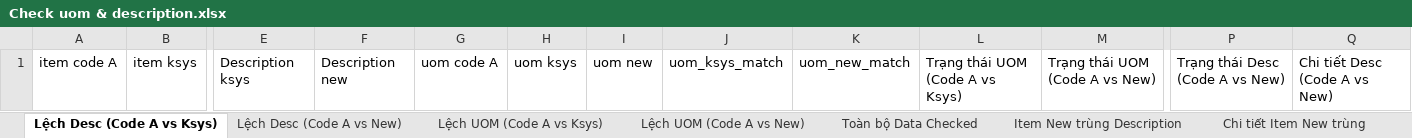
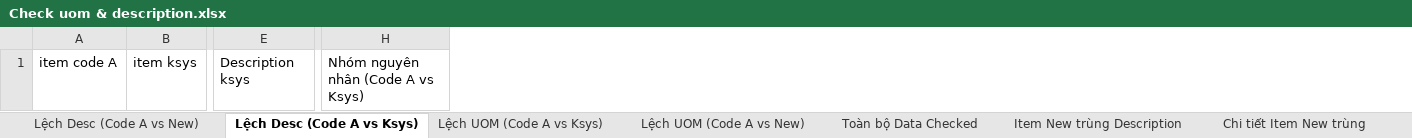
Before and after one commit to DongHoa1905/Preprocessing_Data_BOMs, an Excel workbook: Check uom & description.xlsx, sheet Lệch Desc (Code A vs Ksys), drawn as a sheet; only a part is shown, gaps mark what is left out; values as stored, in another font and other column widths than the file's, no borders; removed rows and columns are numbered as before the commit, all else as after; the diff names each change by its address in the sheet, - before the commit and + after, or states it on an @@ line.

```diff
--- a/Check uom & description.xlsx (sheet Lệch Desc (Code A vs Ksys))
+++ b/Check uom & description.xlsx (sheet Lệch Desc (Code A vs Ksys))
@@ sheet tab order changed: Lệch Desc (Code A vs New) | Lệch Desc (Code A vs Ksys) | Lệch UOM (Code A vs Ksys) | Lệch UOM (Code A vs New) | Toàn bộ Data Checked | Item New trùng Description | Chi tiết Item New trùng @@
-column F, row 1: Description new
-column G, row 1: uom code A
-column H, row 1: uom ksys
-column I, row 1: uom new
-column J, row 1: uom_ksys_match
-column K, row 1: uom_new_match
-column L, row 1: Trạng thái UOM (Code A vs Ksys)
-column M, row 1: Trạng thái UOM (Code A vs New)
-column P, row 1: Trạng thái Desc (Code A vs New)
-column Q, row 1: Chi tiết Desc (Code A vs New)
+column H, row 1: Nhóm nguyên nhân (Code A vs Ksys)
```
Also changed, not shown: sheet Toàn bộ Data Checked, sheet Cảnh báo dữ liệu, sheet Lệch Desc (Code A vs New), sheet Item New trùng Description, sheet Chi tiết Item New trùng, sheet Lỗi 1 item new nhiều desc, 2 more sheets, other sheet tabs, hidden cells, 1 other file.
